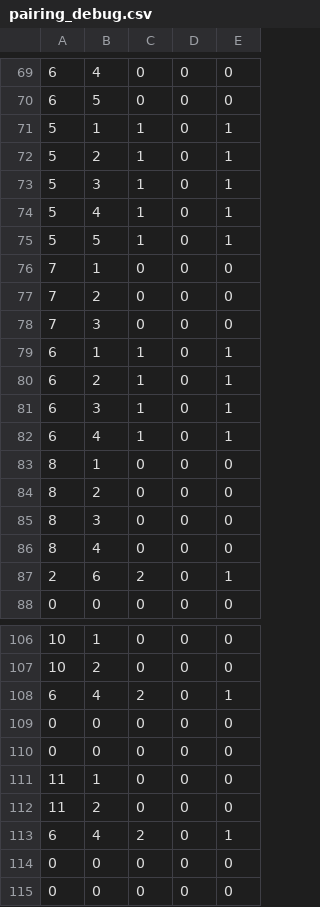
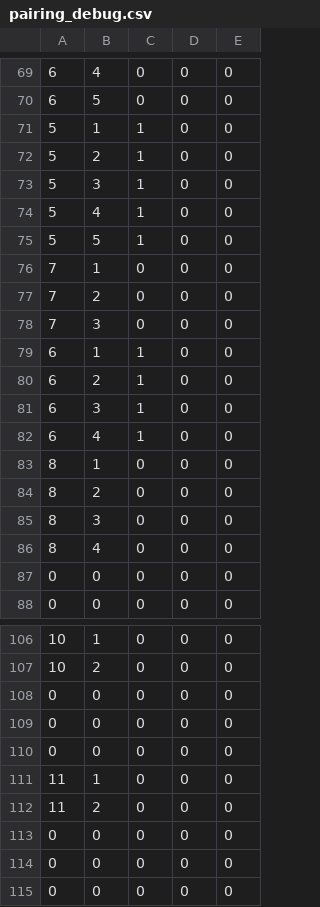
Before and after one commit to f-ritz/ring_mapper_analysis, a CSV file: pairing_debug.csv, drawn as a sheet; only a part is shown, gaps mark what is left out; the diff covers the shown part only.

```diff
--- a/pairing_debug.csv
+++ b/pairing_debug.csv
@@ -70,7 +70,7 @@
 6,5,0,0,0
-5,1,1,0,1
-5,2,1,0,1
-5,3,1,0,1
-5,4,1,0,1
-5,5,1,0,1
+5,1,1,0,0
+5,2,1,0,0
+5,3,1,0,0
+5,4,1,0,0
+5,5,1,0,0
 7,1,0,0,0
@@ -78,6 +78,6 @@
 7,3,0,0,0
-6,1,1,0,1
-6,2,1,0,1
-6,3,1,0,1
-6,4,1,0,1
+6,1,1,0,0
+6,2,1,0,0
+6,3,1,0,0
+6,4,1,0,0
 8,1,0,0,0
@@ -86,3 +86,3 @@
 8,4,0,0,0
-2,6,2,0,1
+0,0,0,0,0
 0,0,0,0,0
@@ -107,3 +107,3 @@
 10,2,0,0,0
-6,4,2,0,1
+0,0,0,0,0
 0,0,0,0,0
@@ -112,3 +112,3 @@
 11,2,0,0,0
-6,4,2,0,1
+0,0,0,0,0
 0,0,0,0,0
```
Also changed, not shown: 5 added rows, 5 removed rows and 43 edited cells elsewhere in this file, 12 other files.
